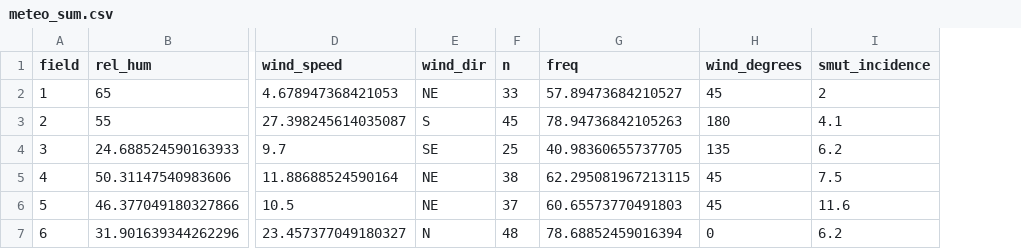
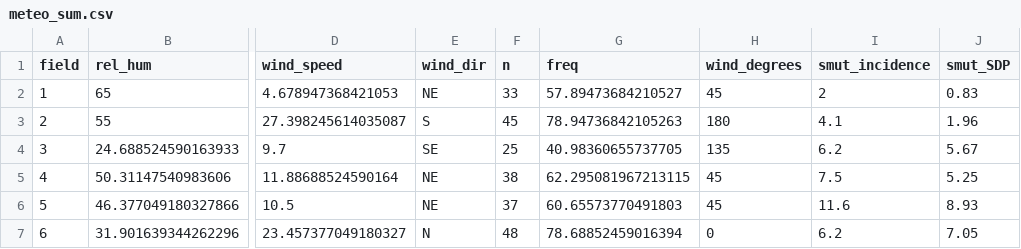
Before and after one commit to epifito/peanut_smut_aerial, a CSV file: data/meteo_sum.csv, drawn as a sheet; only a part is shown, gaps mark what is left out; the diff names each change by its address in the sheet, - before the commit and + after, or states it on an @@ line.

Commit message:
Add SDP data and visualise it

```diff
--- a/data/meteo_sum.csv
+++ b/data/meteo_sum.csv
+column J (smut_SDP), rows 2-7: 0.83 | 1.96 | 5.67 | 5.25 | 8.93 | 7.05
```
Also changed, not shown: 13 other files.
